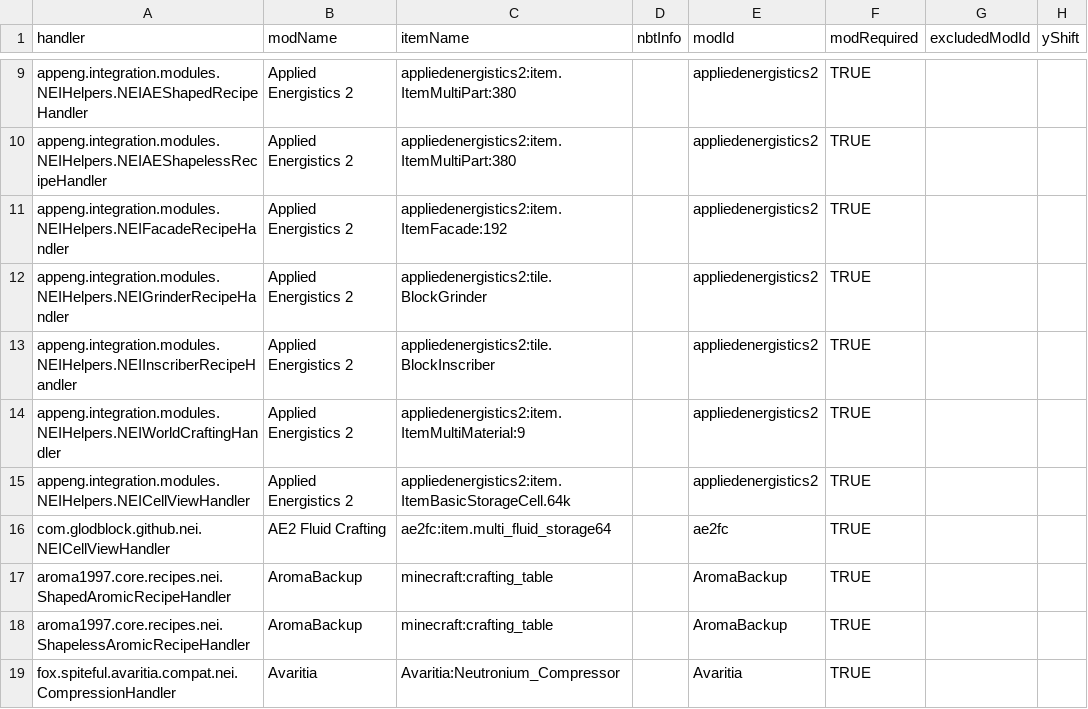
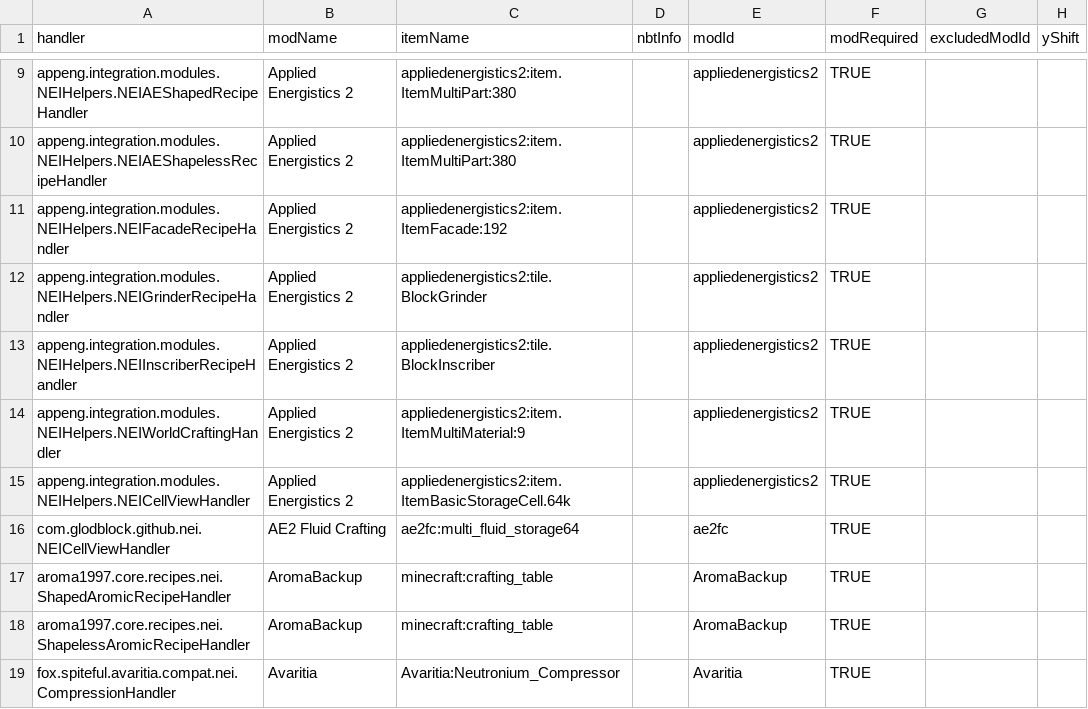
Before and after one commit to GTNewHorizons/NotEnoughItems, a CSV file: src/main/resources/assets/nei/csv/handlers.csv, drawn as a sheet; only a part is shown, gaps mark what is left out; the diff names each change by its address in the sheet, - before the commit and + after, or states it on an @@ line.

Commit message:
Fix item name

```diff
--- a/src/main/resources/assets/nei/csv/handlers.csv
+++ b/src/main/resources/assets/nei/csv/handlers.csv
-C16 (itemName): ae2fc:item.multi_fluid_storage64
+C16 (itemName): ae2fc:multi_fluid_storage64
```
